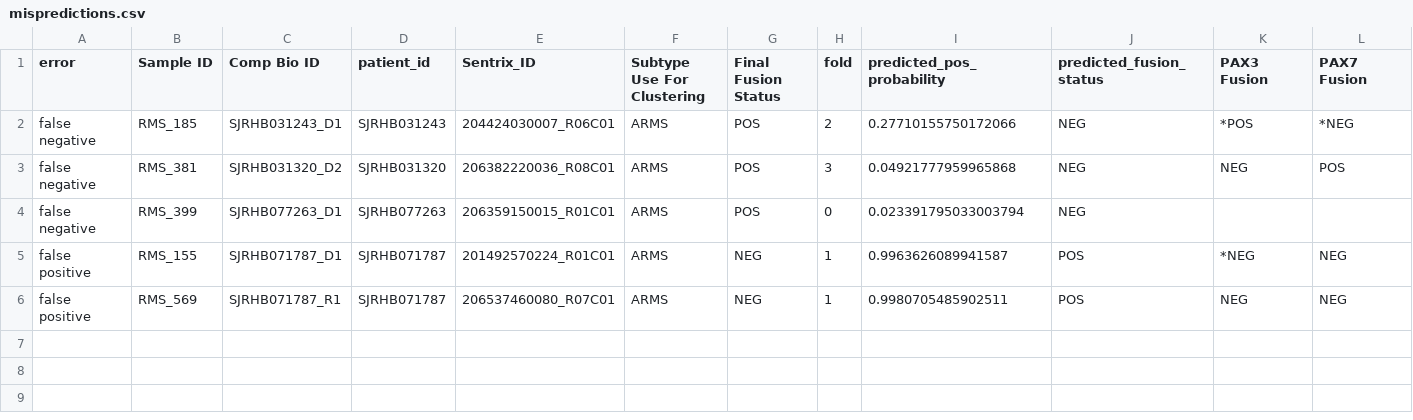
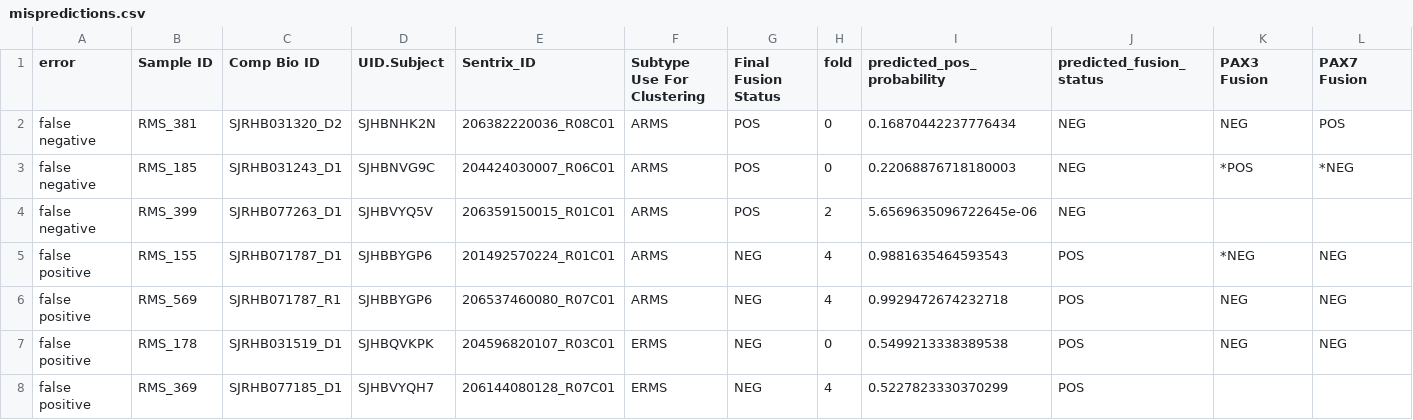
Before and after one commit to QianyuFan8/medgemma-fl, a CSV file: fusion_classifier_outputs/mispredictions.csv, drawn as a sheet; only a part is shown; removed rows and columns are numbered as before the commit, all else as after; rows hold the shown columns only; the diff names each change by its address in the sheet, - before the commit and + after, or states it on an @@ line.

```diff
--- a/fusion_classifier_outputs/mispredictions.csv
+++ b/fusion_classifier_outputs/mispredictions.csv
-D1: patient_id
+D1: UID.Subject
-row 2: false negative | RMS_185 | SJRHB031243_D1 | SJRHB031243 | 204424030007_R06C01 | ARMS | POS | 2 | 0.27710155750172066 | NEG | *POS | *NEG
-D2 (UID.Subject): SJRHB031320
+D2 (UID.Subject): SJHBNHK2N
-H2 (fold): 3
+H2 (fold): 0
-I2 (predicted_pos_probability): 0.04921777959965868
+I2 (predicted_pos_probability): 0.16870442237776434
+row 3: false negative | RMS_185 | SJRHB031243_D1 | SJHBNVG9C | 204424030007_R06C01 | ARMS | POS | 0 | 0.22068876718180003 | NEG | *POS | *NEG
-D4 (UID.Subject): SJRHB077263
+D4 (UID.Subject): SJHBVYQ5V
-H4 (fold): 0
+H4 (fold): 2
-I4 (predicted_pos_probability): 0.023391795033003794
+I4 (predicted_pos_probability): 5.6569635096722645e-06
-D5:D6 (UID.Subject): SJRHB071787
+D5:D6 (UID.Subject): SJHBBYGP6
-H5:H6 (fold): 1
+H5:H6 (fold): 4
-I5 (predicted_pos_probability): 0.9963626089941587
+I5 (predicted_pos_probability): 0.9881635464593543
-I6 (predicted_pos_probability): 0.9980705485902511
+I6 (predicted_pos_probability): 0.9929472674232718
+row 7: false positive | RMS_178 | SJRHB031519_D1 | SJHBQVKPK | 204596820107_R03C01 | ERMS | NEG | 0 | 0.5499213338389538 | POS | NEG | NEG
+row 8: false positive | RMS_369 | SJRHB077185_D1 | SJHBVYQH7 | 206144080128_R07C01 | ERMS | NEG | 4 | 0.5227823330370299 | POS
```
Also changed, not shown: UMAP/umap_outputs/comet_umap_fusion_prediction.csv, fusion_classifier_outputs/labeled_oof_predictions.csv, 5 other files.
